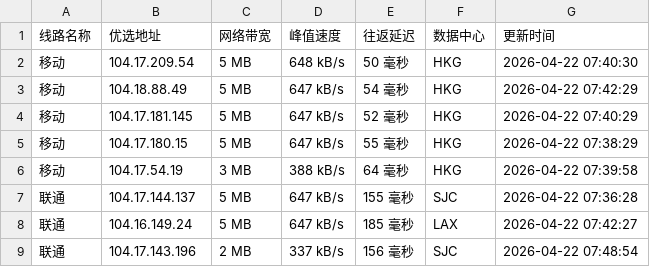
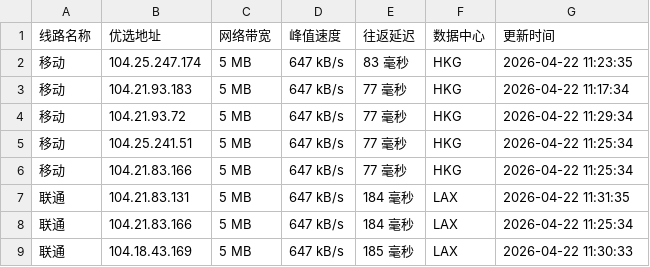
Before and after one commit to xing2kong/cfipv4db, a CSV file: cfip.csv, drawn as a sheet; only a part is shown; the diff covers the shown part only.

```diff
--- a/cfip.csv
+++ b/cfip.csv
@@ -1,9 +1,9 @@
 线路名称,优选地址,网络带宽,峰值速度,往返延迟,数据中心,更新时间
-移动,104.17.209.54,5 MB,648 kB/s,50 毫秒,HKG,2026-04-22 07:40:30
-移动,104.18.88.49,5 MB,647 kB/s,54 毫秒,HKG,2026-04-22 07:42:29
-移动,104.17.181.145,5 MB,647 kB/s,52 毫秒,HKG,2026-04-22 07:40:29
-移动,104.17.180.15,5 MB,647 kB/s,55 毫秒,HKG,2026-04-22 07:38:29
-移动,104.17.54.19,3 MB,388 kB/s,64 毫秒,HKG,2026-04-22 07:39:58
-联通,104.17.144.137,5 MB,647 kB/s,155 毫秒,SJC,2026-04-22 07:36:28
-联通,104.16.149.24,5 MB,647 kB/s,185 毫秒,LAX,2026-04-22 07:42:27
-联通,104.17.143.196,2 MB,337 kB/s,156 毫秒,SJC,2026-04-22 07:48:54
+移动,104.25.247.174,5 MB,647 kB/s,83 毫秒,HKG,2026-04-22 11:23:35
+移动,104.21.93.183,5 MB,647 kB/s,77 毫秒,HKG,2026-04-22 11:17:34
+移动,104.21.93.72,5 MB,647 kB/s,77 毫秒,HKG,2026-04-22 11:29:34
+移动,104.25.241.51,5 MB,647 kB/s,77 毫秒,HKG,2026-04-22 11:25:34
+移动,104.21.83.166,5 MB,647 kB/s,77 毫秒,HKG,2026-04-22 11:25:34
+联通,104.21.83.131,5 MB,647 kB/s,184 毫秒,LAX,2026-04-22 11:31:35
+联通,104.21.83.166,5 MB,647 kB/s,184 毫秒,LAX,2026-04-22 11:25:34
+联通,104.18.43.169,5 MB,647 kB/s,185 毫秒,LAX,2026-04-22 11:30:33
```
Also changed, not shown: 22 edited cells elsewhere in this file, 1 other file.
